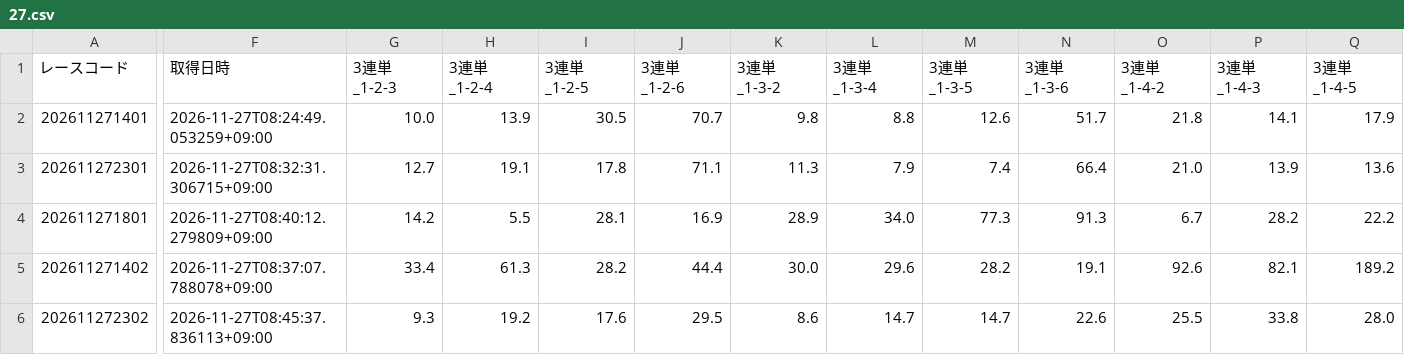
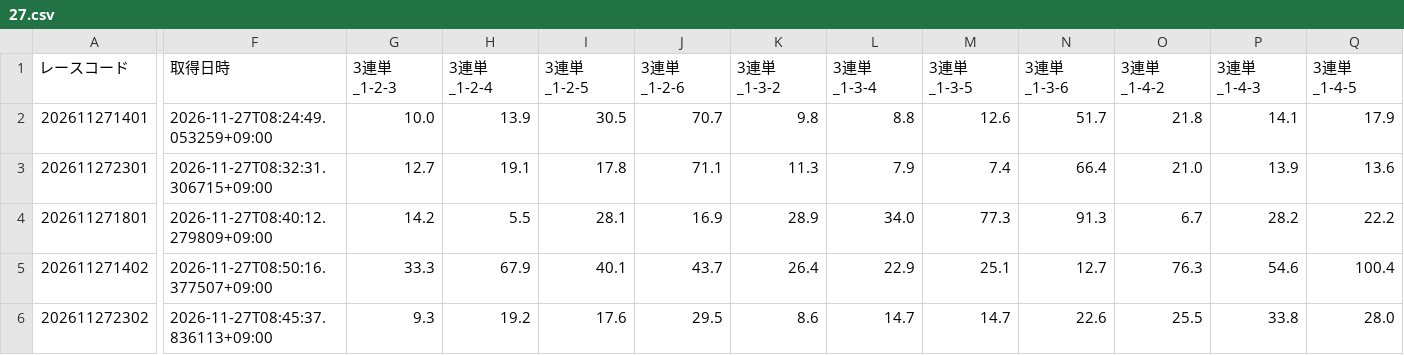
Before and after one commit to ak310com82-tech/meal-analyzer, a CSV file: data/previews/od3/2026/11/27.csv, drawn as a sheet; only a part is shown, gaps mark what is left out; the diff covers the shown part only; the diff names each change by its address in the sheet, - before the commit and + after, or states it on an @@ line.

Commit message:
odds: 2026-11-27 08:50 JST [skip ci]

```diff
--- a/data/previews/od3/2026/11/27.csv
+++ b/data/previews/od3/2026/11/27.csv
-F5 (取得日時): 2026-11-27T08:37:07.788078+09:00
+F5 (取得日時): 2026-11-27T08:50:16.377507+09:00
-G5 (3連単_1-2-3): 33.4
+G5 (3連単_1-2-3): 33.3
-H5 (3連単_1-2-4): 61.3
+H5 (3連単_1-2-4): 67.9
-I5 (3連単_1-2-5): 28.2
+I5 (3連単_1-2-5): 40.1
-J5 (3連単_1-2-6): 44.4
+J5 (3連単_1-2-6): 43.7
-K5 (3連単_1-3-2): 30.0
+K5 (3連単_1-3-2): 26.4
-L5 (3連単_1-3-4): 29.6
+L5 (3連単_1-3-4): 22.9
-M5 (3連単_1-3-5): 28.2
+M5 (3連単_1-3-5): 25.1
-N5 (3連単_1-3-6): 19.1
+N5 (3連単_1-3-6): 12.7
-O5 (3連単_1-4-2): 92.6
+O5 (3連単_1-4-2): 76.3
-P5 (3連単_1-4-3): 82.1
+P5 (3連単_1-4-3): 54.6
-Q5 (3連単_1-4-5): 189.2
+Q5 (3連単_1-4-5): 100.4
```
Also changed, not shown: 108 edited cells elsewhere in this file.
